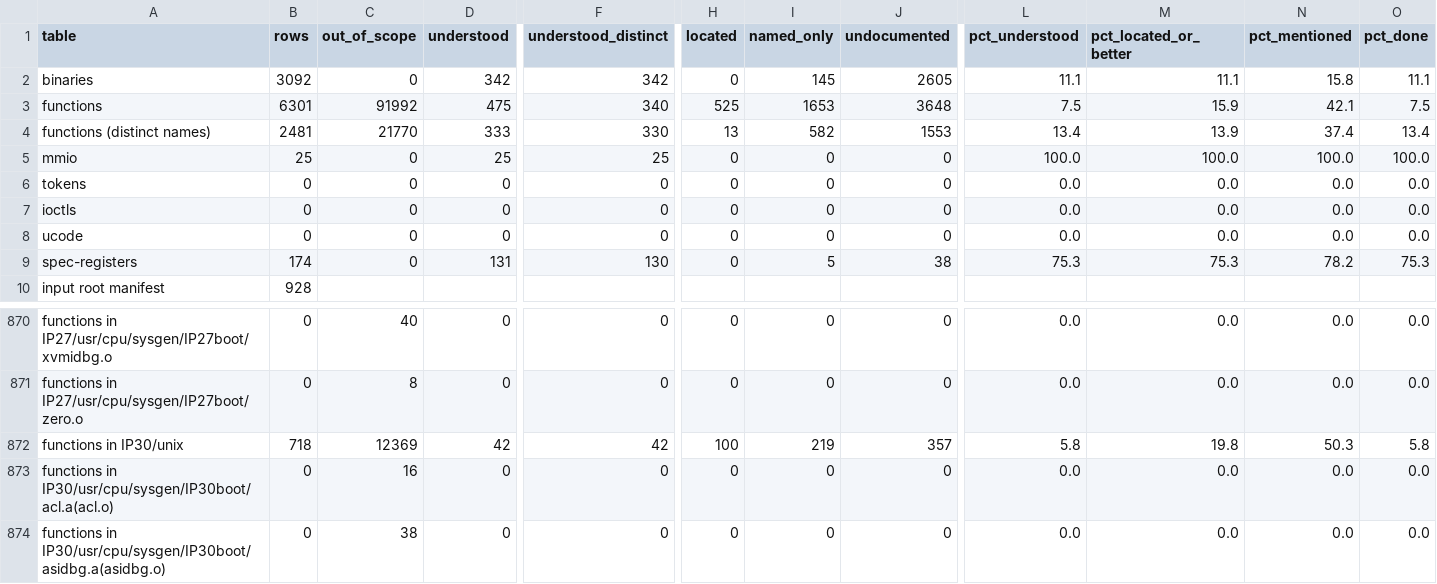
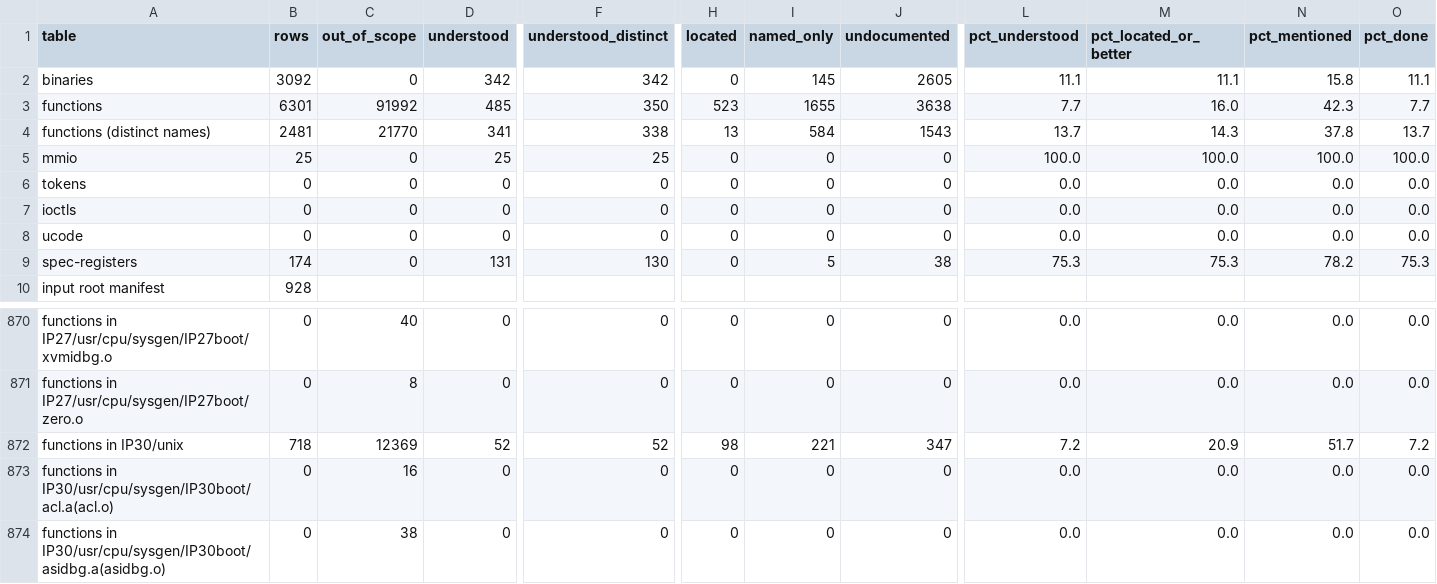
Before and after one commit to jamesbraid/chips, a TSV file: docs/inventory/summary.tsv, drawn as a sheet; only a part is shown, gaps mark what is left out; the diff names each change by its address in the sheet, - before the commit and + after, or states it on an @@ line.

Commit message:
docs/odyssey: describe eight Odyssey routines and two kernel routines of the IP30 build
Add entries for the Odyssey reset, bring-up, command FIFO set-up, DMA queue,
buffer-swap, hardware-shadow save, render-node teardown and context-restart
routines, with the window offsets they write and the order of the callees,
plus the STREAMS read path and the NFS client call. All are read from
decompiler output checked against the call list, offsets and strings, so
they are labelled inferred; each entry names what was traced in the
disassembly.

```diff
--- a/docs/inventory/summary.tsv
+++ b/docs/inventory/summary.tsv
-D3 (understood): 475
+D3 (understood): 485
-F3 (understood_distinct): 340
+F3 (understood_distinct): 350
-H3 (located): 525
+H3 (located): 523
-I3 (named_only): 1653
+I3 (named_only): 1655
-J3 (undocumented): 3648
+J3 (undocumented): 3638
-L3 (pct_understood): 7.5
+L3 (pct_understood): 7.7
-M3 (pct_located_or_better): 15.9
+M3 (pct_located_or_better): 16.0
-N3 (pct_mentioned): 42.1
+N3 (pct_mentioned): 42.3
-O3 (pct_done): 7.5
+O3 (pct_done): 7.7
-D4 (understood): 333
+D4 (understood): 341
-F4 (understood_distinct): 330
+F4 (understood_distinct): 338
-I4 (named_only): 582
+I4 (named_only): 584
-J4 (undocumented): 1553
+J4 (undocumented): 1543
-L4 (pct_understood): 13.4
+L4 (pct_understood): 13.7
-M4 (pct_located_or_better): 13.9
+M4 (pct_located_or_better): 14.3
-N4 (pct_mentioned): 37.4
+N4 (pct_mentioned): 37.8
-O4 (pct_done): 13.4
+O4 (pct_done): 13.7
-D872 (understood): 42
+D872 (understood): 52
-F872 (understood_distinct): 42
+F872 (understood_distinct): 52
-H872 (located): 100
+H872 (located): 98
-I872 (named_only): 219
+I872 (named_only): 221
-J872 (undocumented): 357
+J872 (undocumented): 347
-L872 (pct_understood): 5.8
+L872 (pct_understood): 7.2
-M872 (pct_located_or_better): 19.8
+M872 (pct_located_or_better): 20.9
-N872 (pct_mentioned): 50.3
+N872 (pct_mentioned): 51.7
-O872 (pct_done): 5.8
+O872 (pct_done): 7.2
```
Also changed, not shown: 4 other files.
